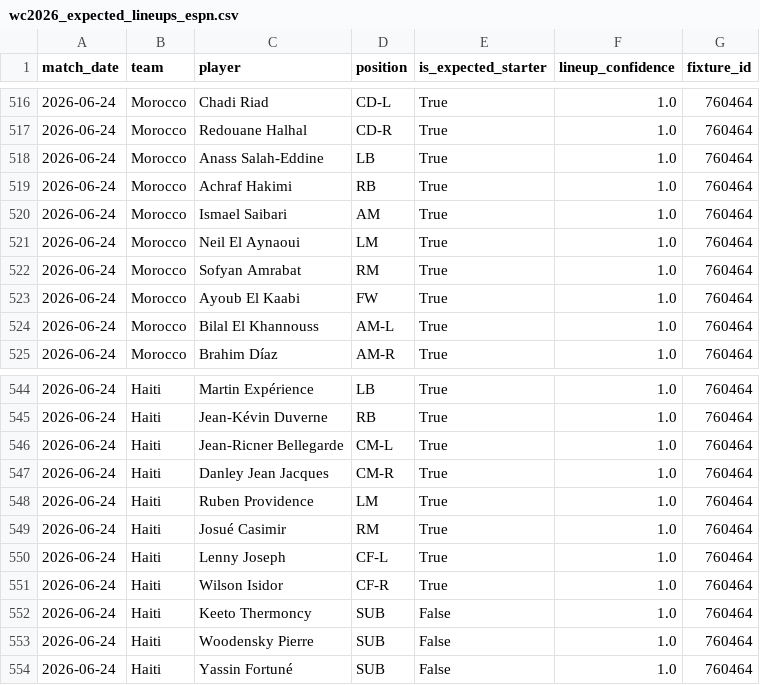
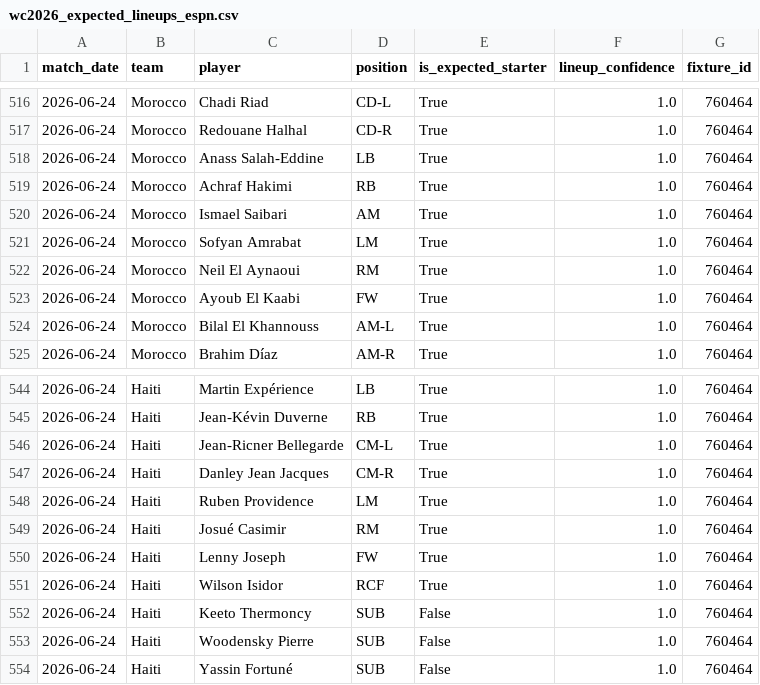
Before and after one commit to matteodethomasis-svg/wc2026-model, a CSV file: data/interim/wc2026_expected_lineups_espn.csv, drawn as a sheet; only a part is shown, gaps mark what is left out.

```diff
--- a/data/interim/wc2026_expected_lineups_espn.csv
+++ b/data/interim/wc2026_expected_lineups_espn.csv
@@ -520,4 +520,4 @@ match_date,team,player,position,is_expected_starter,lineup_confidence,fixture_id
 2026-06-24,Morocco,Ismael Saibari,AM,True,1.0,760464
-2026-06-24,Morocco,Neil El Aynaoui,LM,True,1.0,760464
-2026-06-24,Morocco,Sofyan Amrabat,RM,True,1.0,760464
+2026-06-24,Morocco,Sofyan Amrabat,LM,True,1.0,760464
+2026-06-24,Morocco,Neil El Aynaoui,RM,True,1.0,760464
 2026-06-24,Morocco,Ayoub El Kaabi,FW,True,1.0,760464
@@ -549,4 +549,4 @@ match_date,team,player,position,is_expected_starter,lineup_confidence,fixture_id
 2026-06-24,Haiti,Josué Casimir,RM,True,1.0,760464
-2026-06-24,Haiti,Lenny Joseph,CF-L,True,1.0,760464
-2026-06-24,Haiti,Wilson Isidor,CF-R,True,1.0,760464
+2026-06-24,Haiti,Lenny Joseph,FW,True,1.0,760464
+2026-06-24,Haiti,Wilson Isidor,RCF,True,1.0,760464
 2026-06-24,Haiti,Keeto Thermoncy,SUB,False,1.0,760464
```
Also changed, not shown: data/interim/polymarket_world_cup_winner.csv, reports/track_record_outright_ledger.csv, 4 other files.
